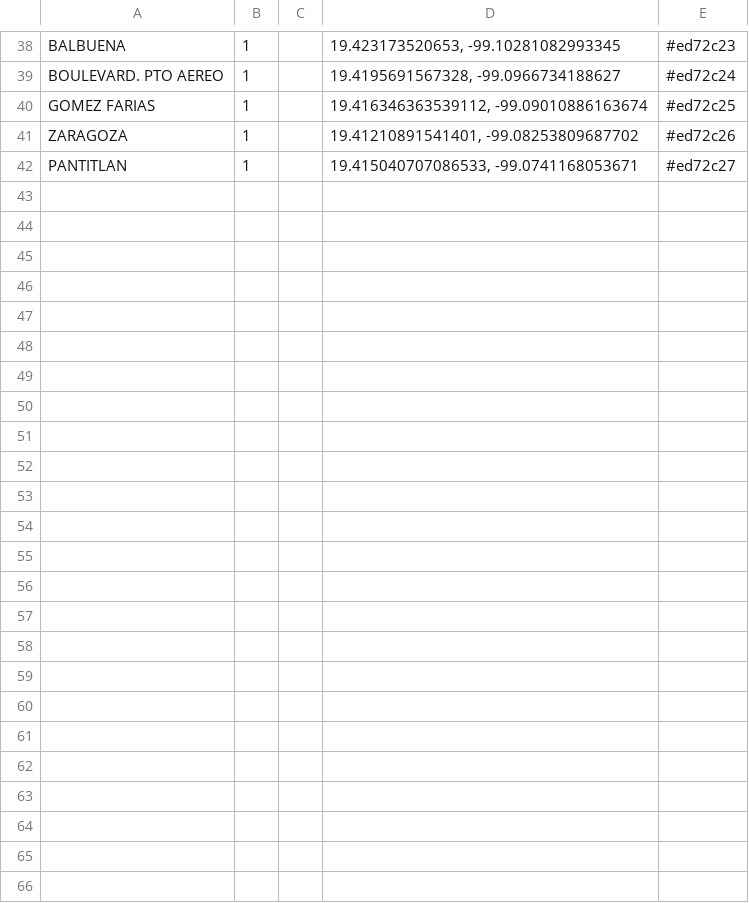
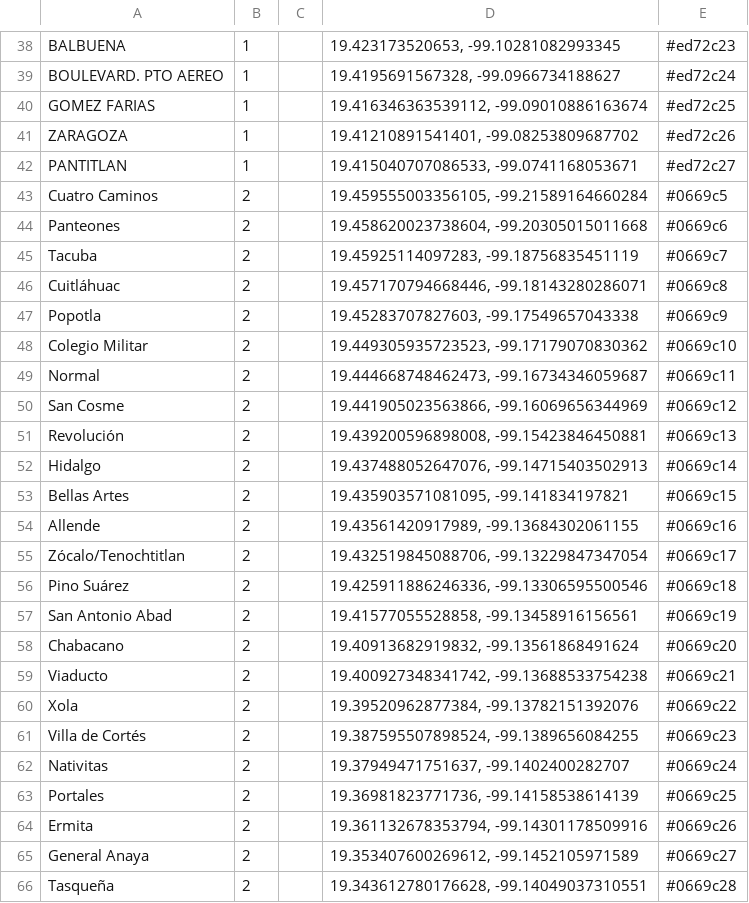
Before and after one commit to DanielCarmonaPhantom/Rutas-Del-Metro, a CSV file: metro - Hoja 1.csv, drawn as a sheet; only a part is shown, gaps mark what is left out.

```diff
--- a/metro - Hoja 1.csv
+++ b/metro - Hoja 1.csv
@@ -42 +42,25 @@ ZARAGOZA,1,,"19.41210891541401, -99.08253809687702",#ed72c26
 PANTITLAN ,1,,"19.415040707086533, -99.0741168053671",#ed72c27
+Cuatro Caminos,2,,"19.459555003356105, -99.21589164660284",#0669c5
+Panteones,2,,"19.458620023738604, -99.20305015011668",#0669c6
+Tacuba,2,,"19.45925114097283, -99.18756835451119",#0669c7
+Cuitláhuac,2,,"19.457170794668446, -99.18143280286071",#0669c8
+Popotla,2,,"19.45283707827603, -99.17549657043338",#0669c9
+Colegio Militar,2,,"19.449305935723523, -99.17179070830362",#0669c10
+Normal,2,,"19.444668748462473, -99.16734346059687",#0669c11
+San Cosme,2,,"19.441905023563866, -99.16069656344969",#0669c12
+Revolución,2,,"19.439200596898008, -99.15423846450881",#0669c13
+Hidalgo,2,,"19.437488052647076, -99.14715403502913",#0669c14
+Bellas Artes,2,,"19.435903571081095, -99.141834197821",#0669c15
+Allende,2,,"19.43561420917989, -99.13684302061155",#0669c16
+Zócalo/Tenochtitlan,2,,"19.432519845088706, -99.13229847347054",#0669c17
+Pino Suárez,2,,"19.425911886246336, -99.13306595500546",#0669c18
+San Antonio Abad,2,,"19.41577055528858, -99.13458916156561",#0669c19
+Chabacano,2,,"19.40913682919832, -99.13561868491624",#0669c20
+Viaducto,2,,"19.400927348341742, -99.13688533754238",#0669c21
+Xola,2,,"19.39520962877384, -99.13782151392076",#0669c22
+Villa de Cortés,2,,"19.387595507898524, -99.1389656084255",#0669c23
+Nativitas,2,,"19.37949471751637, -99.1402400282707",#0669c24
+Portales,2,,"19.36981823771736, -99.14158538614139",#0669c25
+Ermita,2,,"19.361132678353794, -99.14301178509916",#0669c26
+General Anaya,2,,"19.353407600269612, -99.1452105971589",#0669c27
+Tasqueña,2,,"19.343612780176628, -99.14049037310551",#0669c28
```
Also changed, not shown: 8 other files.
